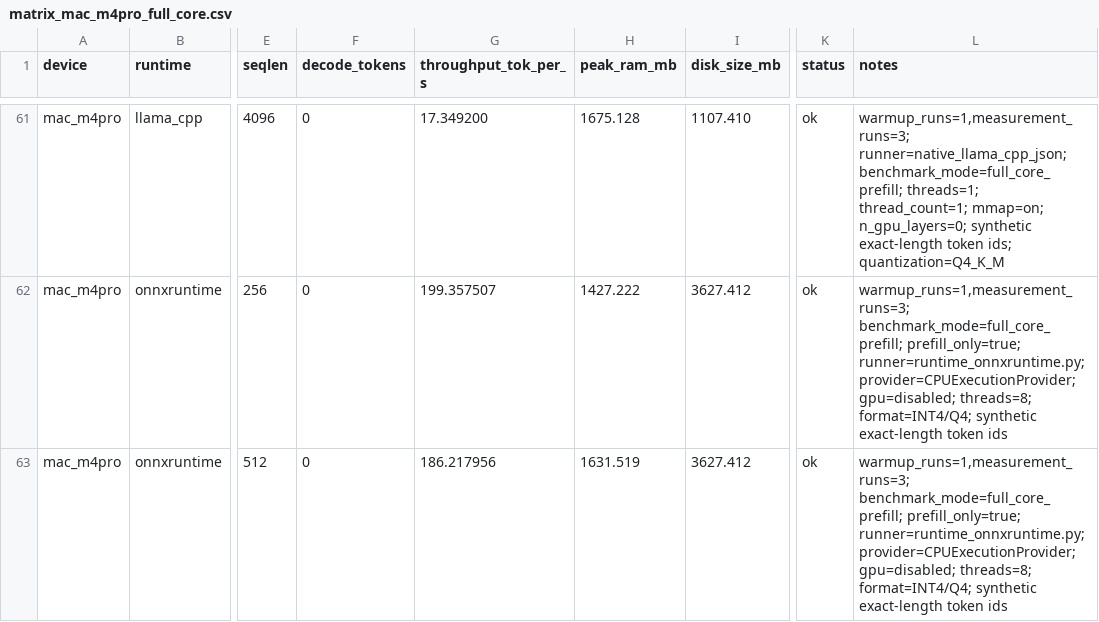
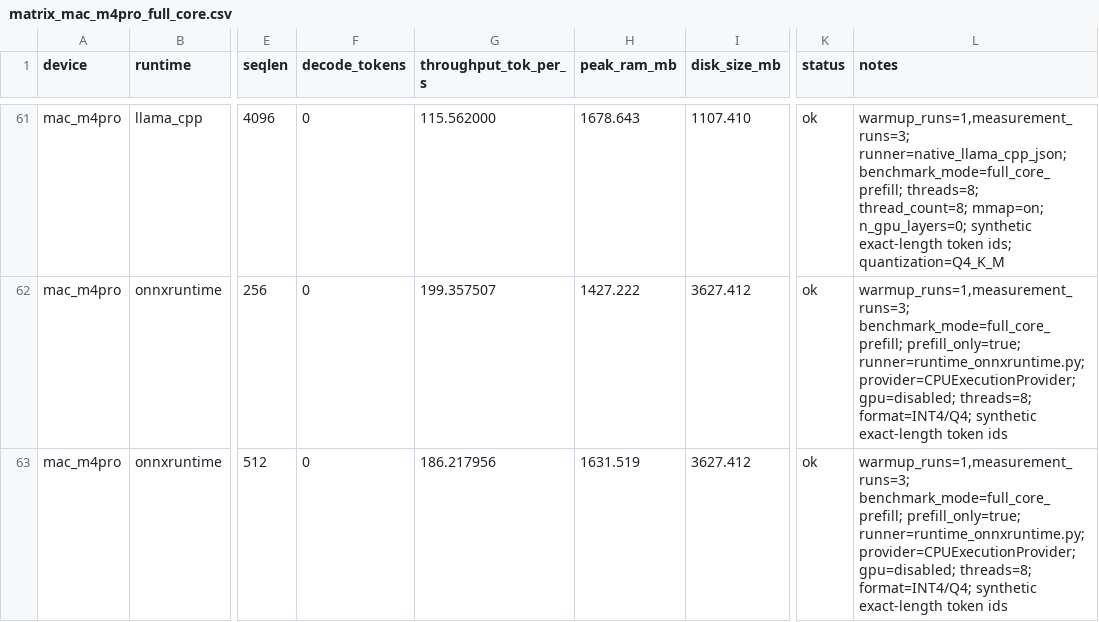
Before and after one commit to cactus-compute/cactus, a CSV file: experiments/matrix/results/matrix_mac_m4pro_full_core.csv, drawn as a sheet; only a part is shown, gaps mark what is left out; the diff covers the shown part only; the diff names each change by its address in the sheet, - before the commit and + after, or states it on an @@ line.

Commit message:
Use 8-thread llama.cpp Mac full-core rows

```diff
--- a/experiments/matrix/results/matrix_mac_m4pro_full_core.csv
+++ b/experiments/matrix/results/matrix_mac_m4pro_full_core.csv
-G61 (throughput_tok_per_s): 17.349200
+G61 (throughput_tok_per_s): 115.562000
-H61 (peak_ram_mb): 1675.128
+H61 (peak_ram_mb): 1678.643
-L61 (notes): …runner=native_llama_cpp_json; benchmark_mode=full_core_prefill; threads=1; thread_count=1; mmap=on; n_gpu_layers=0;…
+L61 (notes): …runner=native_llama_cpp_json; benchmark_mode=full_core_prefill; threads=8; thread_count=8; mmap=on; n_gpu_layers=0;…
```
Also changed, not shown: 42 edited cells elsewhere in this file.
